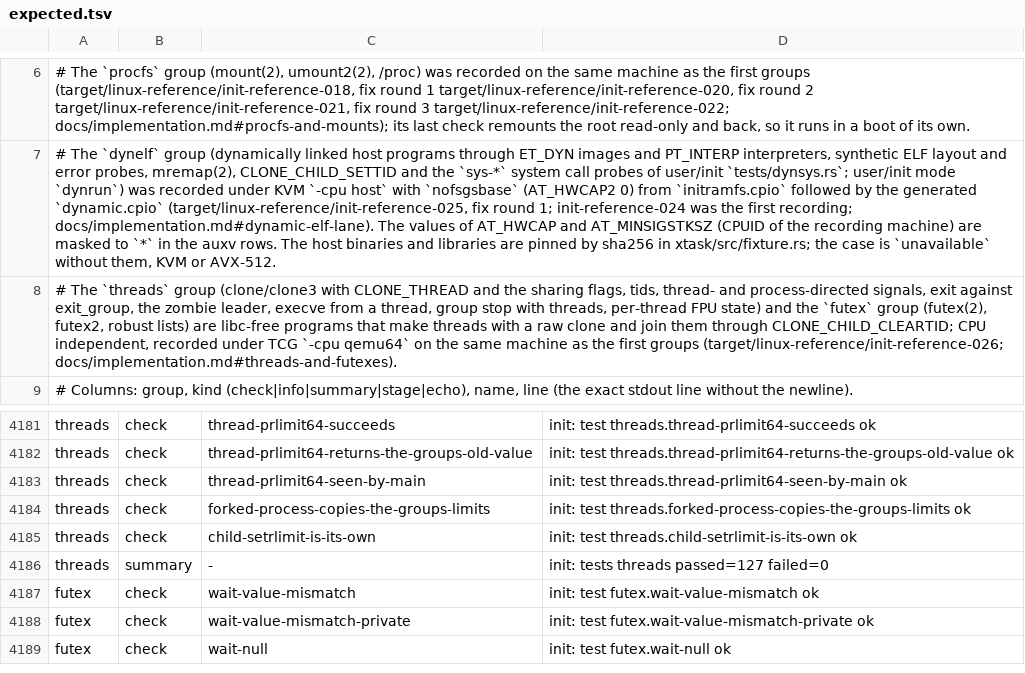
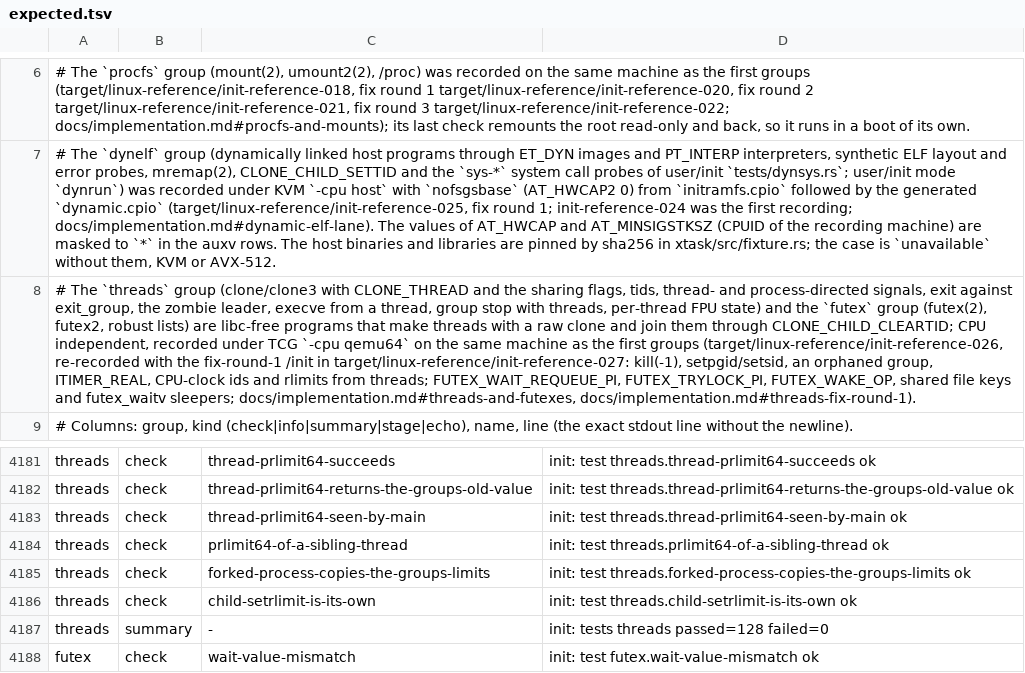
Before and after one commit to Big-Smarty/linux-rs, a TSV file: xtask/oracle/expected.tsv, drawn as a sheet; only a part is shown, gaps mark what is left out; the shorter side is filled out with more unchanged rows; addresses are those after the commit; the diff names each change by its address in the sheet, - before the commit and + after, or states it on an @@ line.

```diff
--- a/xtask/oracle/expected.tsv
+++ b/xtask/oracle/expected.tsv
-A8: …first groups (target/linux-reference/init-reference-026; docs/implementation.md#threads-and-futexes).
+A8: …first groups (target/linux-reference/init-reference-026, re-recorded with the fix-round-1 /init in target/linux-reference/init-reference-027: kill(-1), setpgid/setsid, an orphaned group, ITIMER_REAL, CPU-clock ids and rlimits from threads; FUTEX_WAIT_REQUEUE_PI, FUTEX_TRYLOCK_PI, FUTEX_WAKE_OP, shared file keys and futex_waitv sleepers; docs/implementation.md#threads-and-futexes, docs/implementation.md#threads-fix-round-1).
+row 4184: threads | check | prlimit64-of-a-sibling-thread | init: test threads.prlimit64-of-a-sibling-thread ok
-D4187: init: tests threads passed=127 failed=0
+D4187: init: tests threads passed=128 failed=0
```
Also changed, not shown: 6 other files.
